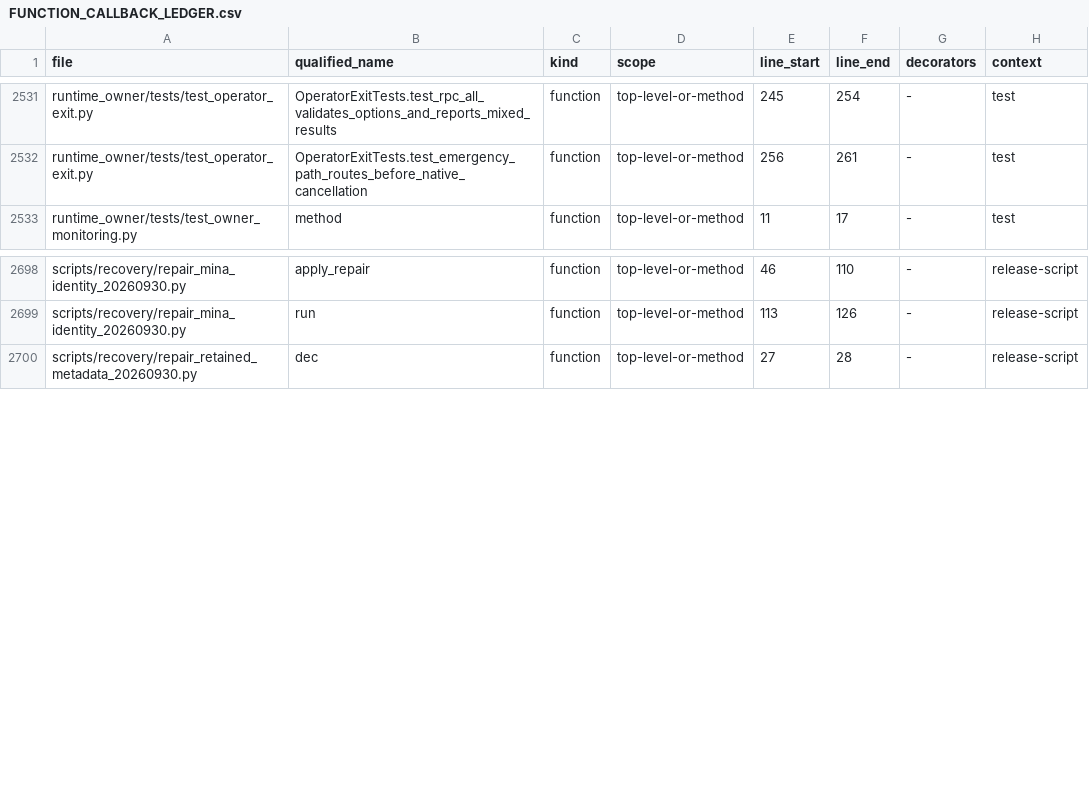
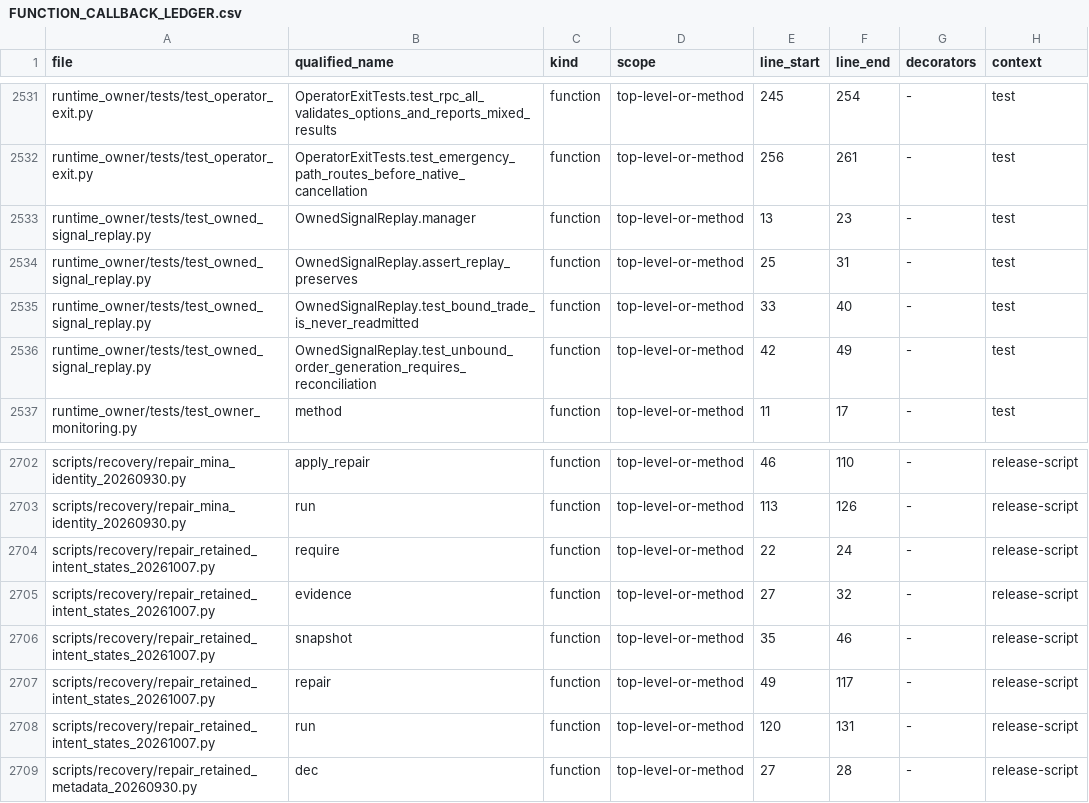
Before and after one commit to asad13-Binana/Binana-Binance-Spot-Trading-Sharia-Compliance-BOT-TestNet, a CSV file: docs/audit/FUNCTION_CALLBACK_LEDGER.csv, drawn as a sheet; only a part is shown, gaps mark what is left out; the diff covers the shown part only; the diff names each change by its address in the sheet, - before the commit and + after, or states it on an @@ line.

Commit message:
Repair retained intent states and prevent owned signal replay

```diff
--- a/docs/audit/FUNCTION_CALLBACK_LEDGER.csv
+++ b/docs/audit/FUNCTION_CALLBACK_LEDGER.csv
+row 2533: runtime_owner/tests/test_owned_signal_replay.py | OwnedSignalReplay.manager | function | top-level-or-method | 13 | 23 | - | test
+row 2534: runtime_owner/tests/test_owned_signal_replay.py | OwnedSignalReplay.assert_replay_preserves | function | top-level-or-method | 25 | 31 | - | test
+row 2535: runtime_owner/tests/test_owned_signal_replay.py | OwnedSignalReplay.test_bound_trade_is_never_readmitted | function | top-level-or-method | 33 | 40 | - | test
+row 2536: runtime_owner/tests/test_owned_signal_replay.py | OwnedSignalReplay.test_unbound_order_generation_requires_reconciliation | function | top-level-or-method | 42 | 49 | - | test
+row 2704: scripts/recovery/repair_retained_intent_states_20261007.py | require | function | top-level-or-method | 22 | 24 | - | release-script
+row 2705: scripts/recovery/repair_retained_intent_states_20261007.py | evidence | function | top-level-or-method | 27 | 32 | - | release-script
+row 2706: scripts/recovery/repair_retained_intent_states_20261007.py | snapshot | function | top-level-or-method | 35 | 46 | - | release-script
+row 2707: scripts/recovery/repair_retained_intent_states_20261007.py | repair | function | top-level-or-method | 49 | 117 | - | release-script
+row 2708: scripts/recovery/repair_retained_intent_states_20261007.py | run | function | top-level-or-method | 120 | 131 | - | release-script
```
Also changed, not shown: 29 edited cells elsewhere in this file, docs/audit/FILE_REVIEW_LEDGER.csv, 12 other files.
